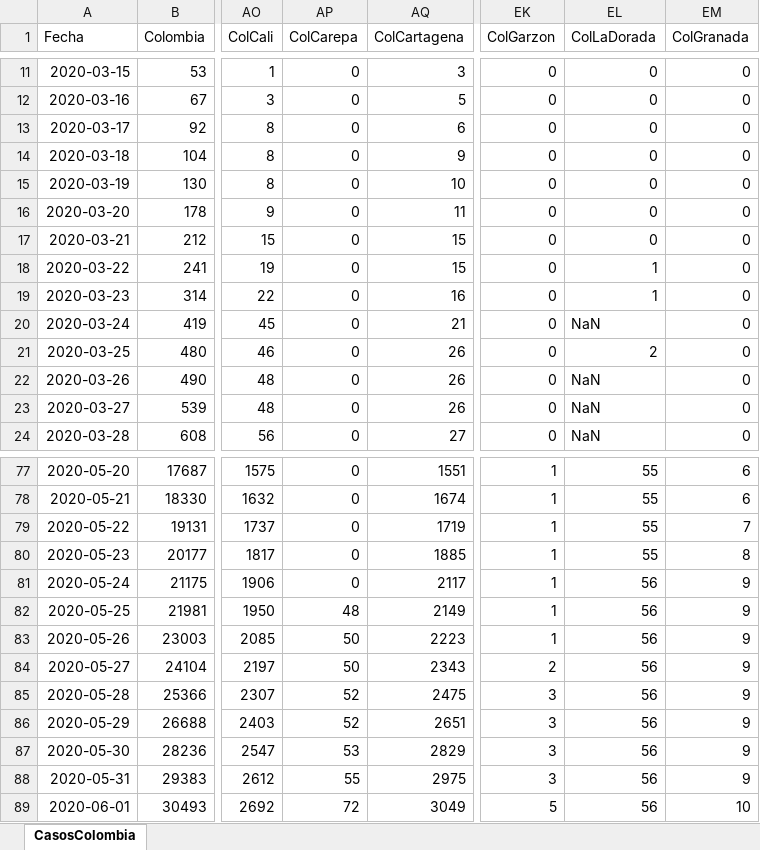
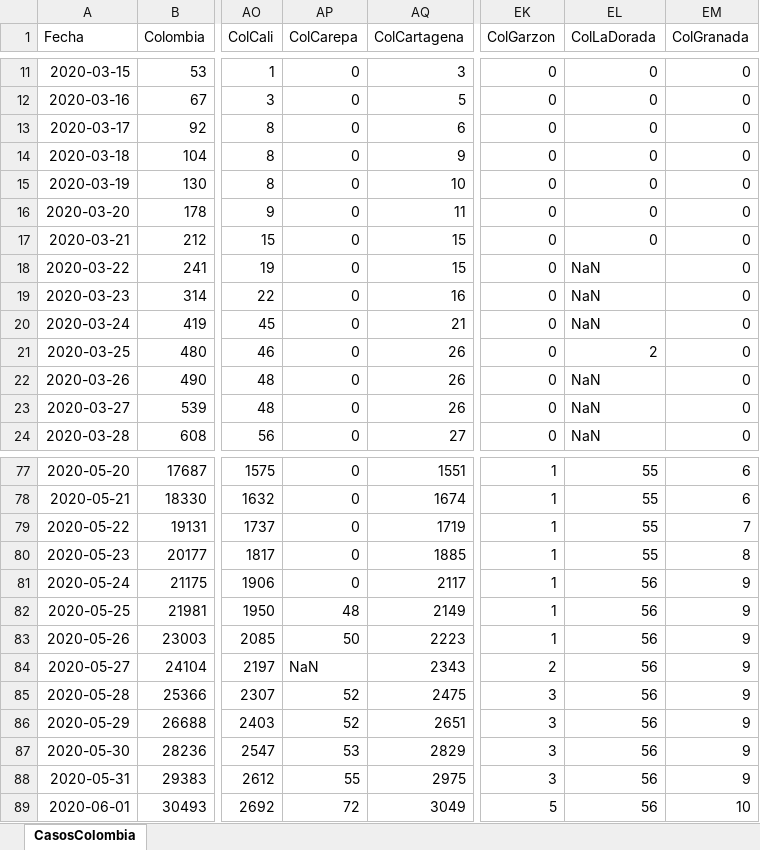
Before and after one commit to 1Alacer/covid, an Excel workbook: CasosColombia.xlsx, sheet CasosColombia, drawn as a sheet; only a part is shown, gaps mark what is left out; values as stored, in another font and other column widths than the file's, no borders; the diff covers the shown part only; the diff names each change by its address in the sheet, - before the commit and + after, or states it on an @@ line.

```diff
--- a/CasosColombia.xlsx (sheet CasosColombia)
+++ b/CasosColombia.xlsx (sheet CasosColombia)
-EL18:EL19 (ColLaDorada): 1
+EL18:EL19 (ColLaDorada): NaN
-AP84 (ColCarepa): 50
+AP84 (ColCarepa): NaN
```
Also changed, not shown: 1 added row and 9 edited cells elsewhere in this sheet, 1 other file.
